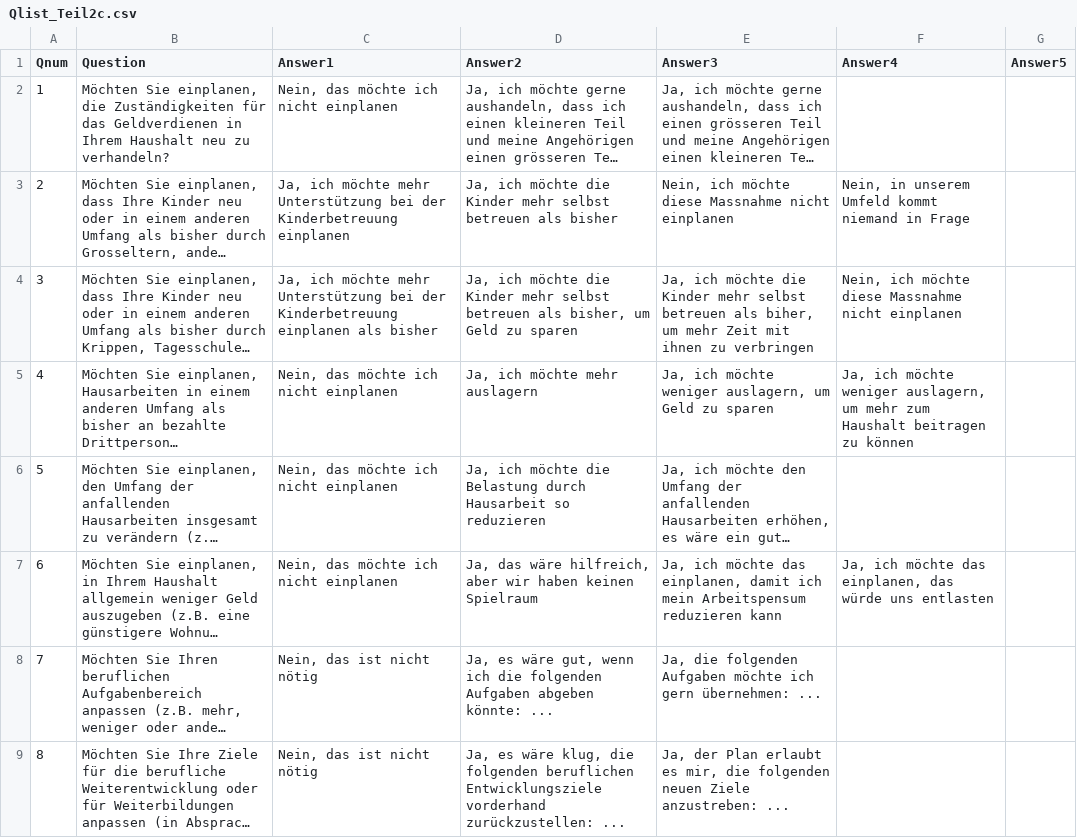
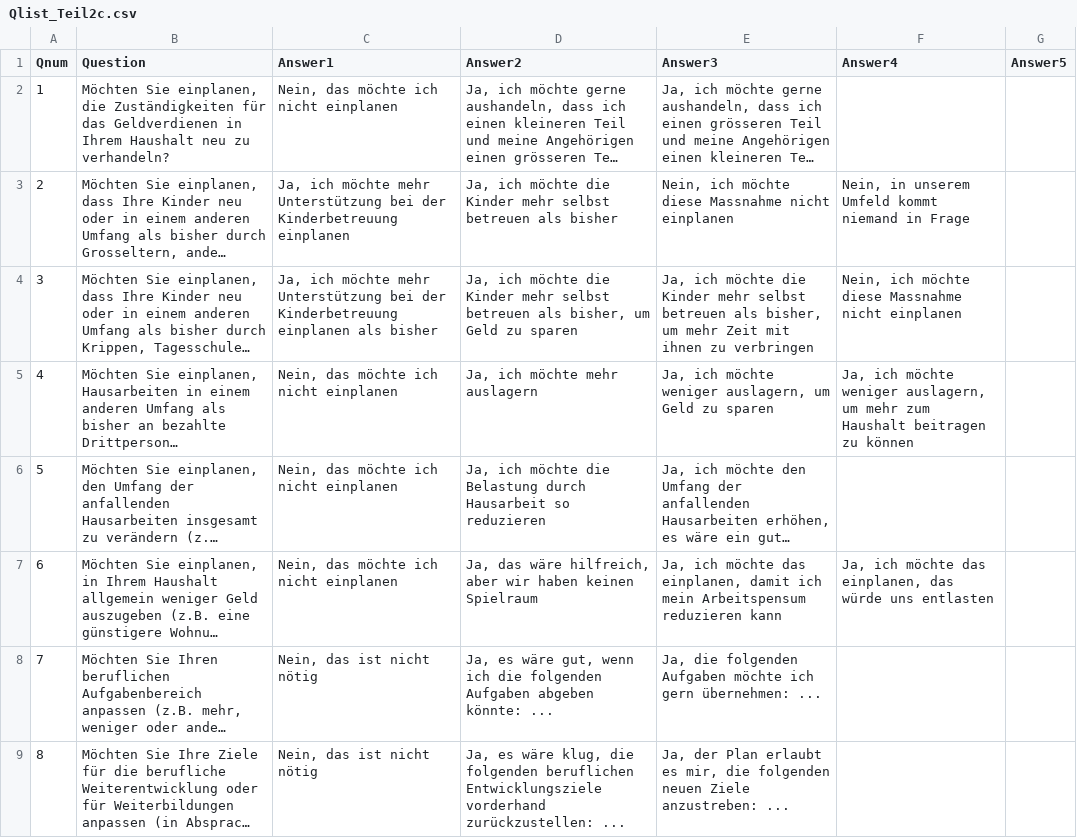
Before and after one commit to ims-fhs/vsim, a CSV file: inst/shiny-apps/vsim/data/Qlist_Teil2c.csv, drawn as a sheet; long unchanged cells end in …; the diff names each change by its address in the sheet, - before the commit and + after, or states it on an @@ line.

Commit message:
Typos korrigiert

```diff
--- a/inst/shiny-apps/vsim/data/Qlist_Teil2c.csv
+++ b/inst/shiny-apps/vsim/data/Qlist_Teil2c.csv
-E4 (Answer3): …betreuen als biher, um mehr…
+E4 (Answer3): …betreuen als bisher, um mehr…
```
Also changed, not shown: 3 other files.
